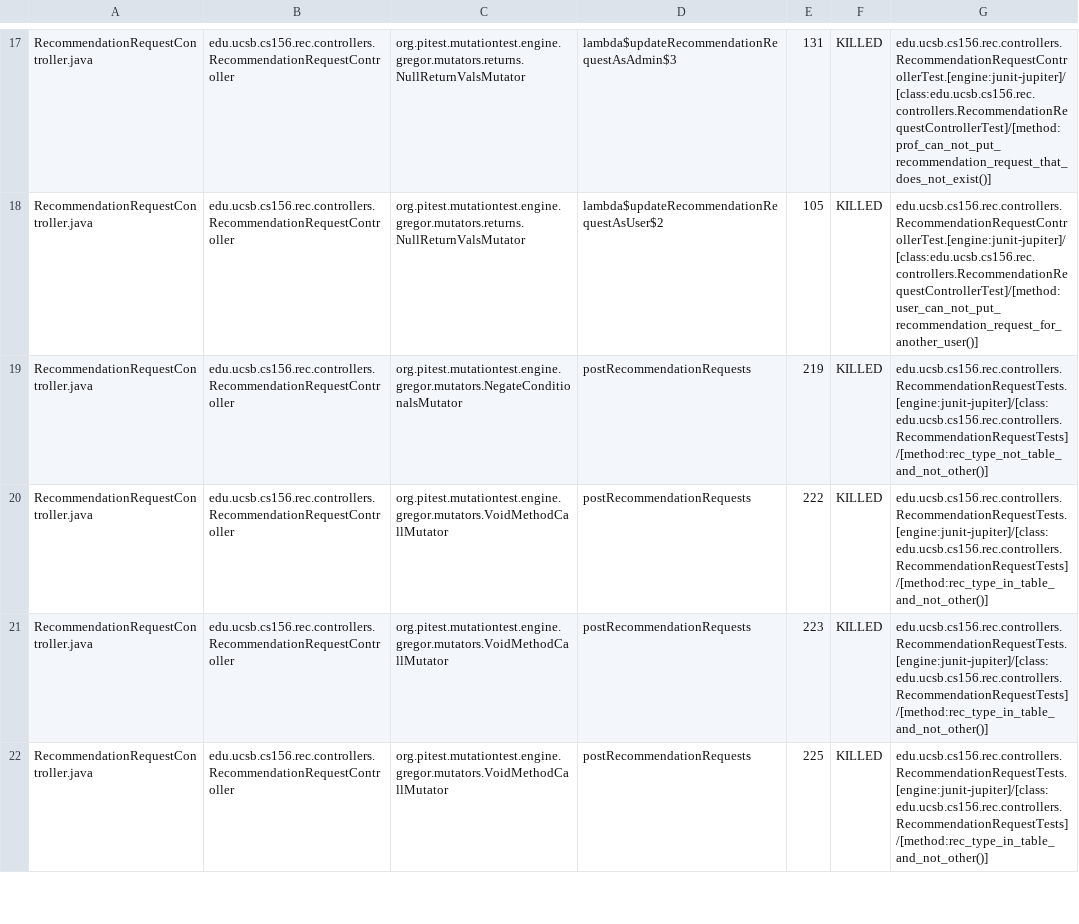
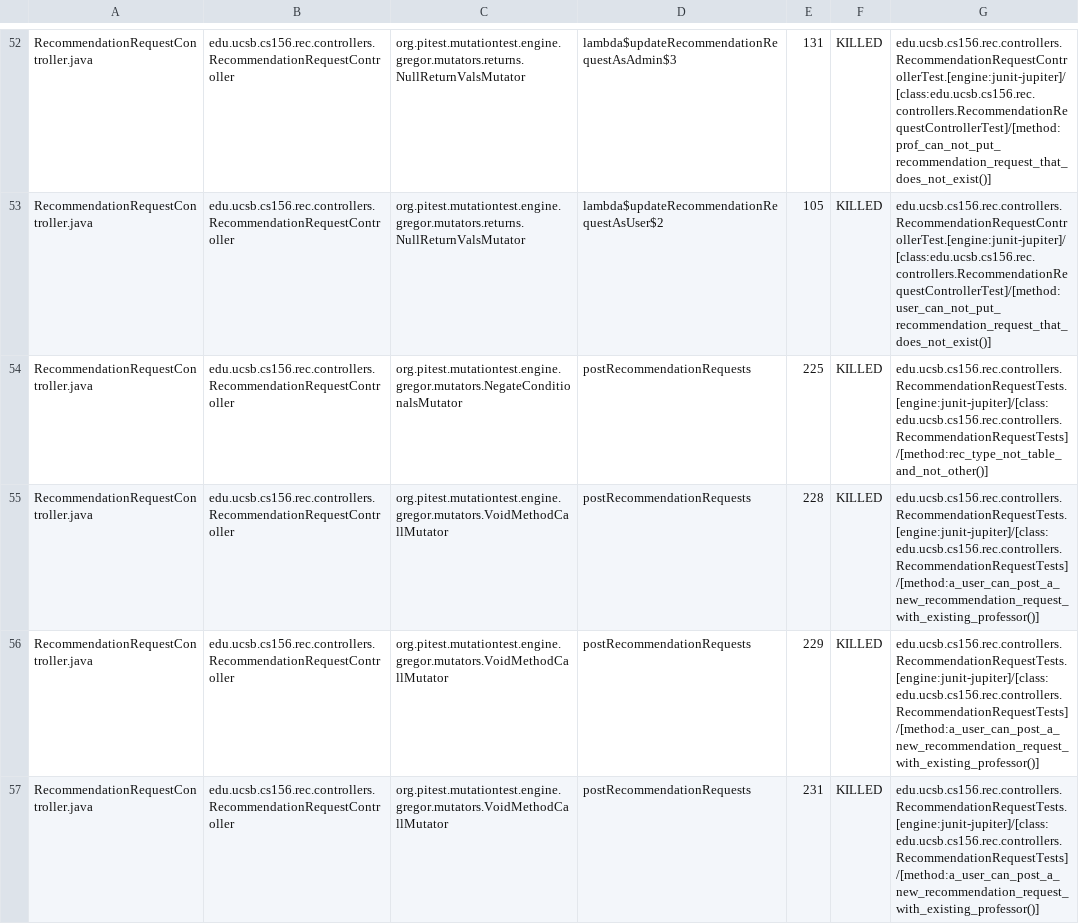
Before and after one commit to ucsb-cs156-s25/proj-rec-s25-14, a CSV file: prs/50/pitest/mutations.csv, drawn as a sheet; only a part is shown, gaps mark what is left out; addresses are those after the commit; the diff covers the shown part only; the diff names each change by its address in the sheet, - before the commit and + after, or states it on an @@ line.

Commit message:
Deploying to gh-pages from @ ucsb-cs156-s25/proj-rec-s25-14@06fac132476a2e82479482db8c3e6a1fdf707ceb 🚀

```diff
--- a/prs/50/pitest/mutations.csv
+++ b/prs/50/pitest/mutations.csv
-G53: edu.ucsb.cs156.rec.controllers.RecommendationRequestControllerTest.[engine:junit-jupiter]/[class:edu.ucsb.cs156.rec.controllers.RecommendationRequestControllerTest]/[method:user_can_not_put_recommendation_request_for_another_user()]
+G53: edu.ucsb.cs156.rec.controllers.RecommendationRequestControllerTest.[engine:junit-jupiter]/[class:edu.ucsb.cs156.rec.controllers.RecommendationRequestControllerTest]/[method:user_can_not_put_recommendation_request_that_does_not_exist()]
-E54: 219
+E54: 225
-E55: 222
+E55: 228
-G55:G57: edu.ucsb.cs156.rec.controllers.RecommendationRequestTests.[engine:junit-jupiter]/[class:edu.ucsb.cs156.rec.controllers.RecommendationRequestTests]/[method:rec_type_in_table_and_not_other()]
+G55:G57: edu.ucsb.cs156.rec.controllers.RecommendationRequestTests.[engine:junit-jupiter]/[class:edu.ucsb.cs156.rec.controllers.RecommendationRequestTests]/[method:a_user_can_post_a_new_recommendation_request_with_existing_professor()]
-E56: 223
+E56: 229
-E57: 225
+E57: 231
```
Also changed, not shown: 6 added rows, 7 removed rows, 32 moved rows and 34 edited cells elsewhere in this file, 13 other files.
